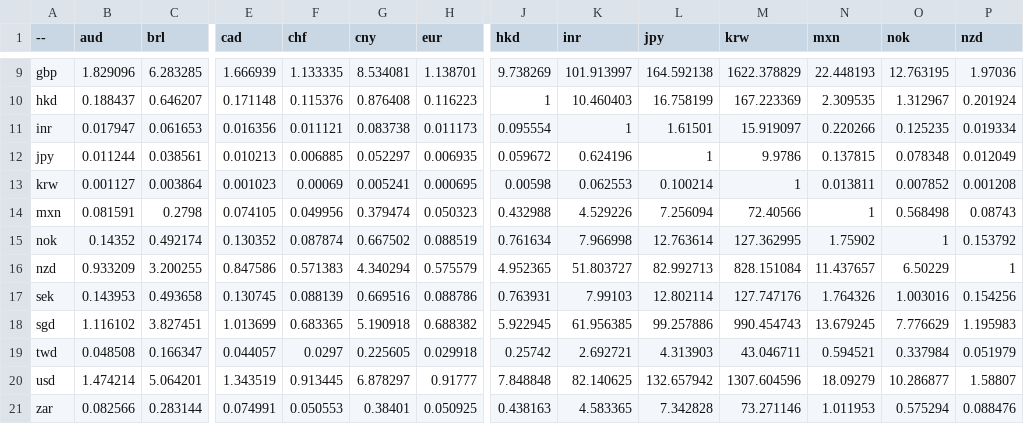
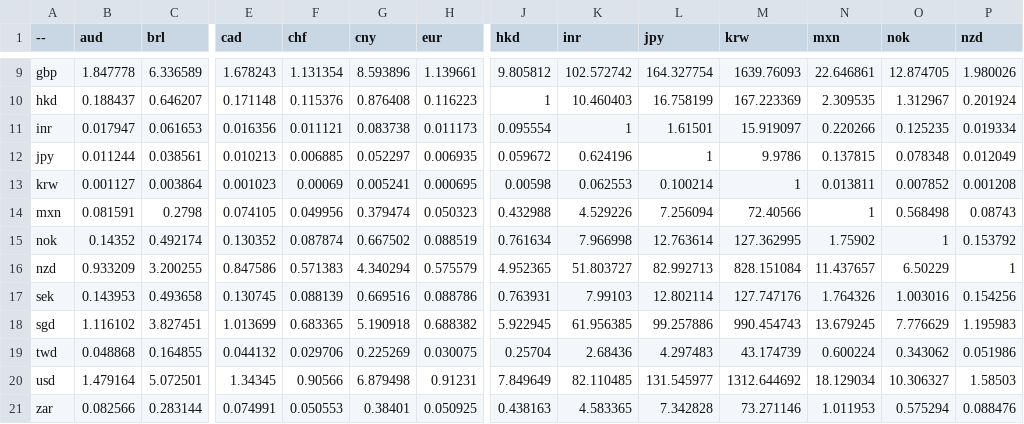
Before and after one commit to sparksets/exchange-rates, a CSV file: top20.csv, drawn as a sheet; only a part is shown, gaps mark what is left out; the diff covers the shown part only; the diff names each change by its address in the sheet, - before the commit and + after, or states it on an @@ line.

```diff
--- a/top20.csv
+++ b/top20.csv
-B9 (aud): 1.829096
+B9 (aud): 1.847778
-C9 (brl): 6.283285
+C9 (brl): 6.336589
-E9 (cad): 1.666939
+E9 (cad): 1.678243
-F9 (chf): 1.133335
+F9 (chf): 1.131354
-G9 (cny): 8.534081
+G9 (cny): 8.593896
-H9 (eur): 1.138701
+H9 (eur): 1.139661
-J9 (hkd): 9.738269
+J9 (hkd): 9.805812
-K9 (inr): 101.913997
+K9 (inr): 102.572742
-L9 (jpy): 164.592138
+L9 (jpy): 164.327754
-M9 (krw): 1622.378829
+M9 (krw): 1639.76093
-N9 (mxn): 22.448193
+N9 (mxn): 22.646861
-O9 (nok): 12.763195
+O9 (nok): 12.874705
-P9 (nzd): 1.97036
+P9 (nzd): 1.980026
-B19 (aud): 0.048508
+B19 (aud): 0.048868
-C19 (brl): 0.166347
+C19 (brl): 0.164855
-E19 (cad): 0.044057
+E19 (cad): 0.044132
-F19 (chf): 0.0297
+F19 (chf): 0.029706
-G19 (cny): 0.225605
+G19 (cny): 0.225269
-H19 (eur): 0.029918
+H19 (eur): 0.030075
-J19 (hkd): 0.25742
+J19 (hkd): 0.25704
-K19 (inr): 2.692721
+K19 (inr): 2.68436
-L19 (jpy): 4.313903
+L19 (jpy): 4.297483
-M19 (krw): 43.046711
+M19 (krw): 43.174739
-N19 (mxn): 0.594521
+N19 (mxn): 0.600224
-O19 (nok): 0.337984
+O19 (nok): 0.343062
-P19 (nzd): 0.051979
+P19 (nzd): 0.051986
-B20 (aud): 1.474214
+B20 (aud): 1.479164
-C20 (brl): 5.064201
+C20 (brl): 5.072501
-E20 (cad): 1.343519
+E20 (cad): 1.34345
-F20 (chf): 0.913445
+F20 (chf): 0.90566
-G20 (cny): 6.878297
+G20 (cny): 6.879498
-H20 (eur): 0.91777
+H20 (eur): 0.91231
-J20 (hkd): 7.848848
+J20 (hkd): 7.849649
-K20 (inr): 82.140625
+K20 (inr): 82.110485
-L20 (jpy): 132.657942
+L20 (jpy): 131.545977
-M20 (krw): 1307.604596
+M20 (krw): 1312.644692
-N20 (mxn): 18.09279
+N20 (mxn): 18.129034
-O20 (nok): 10.286877
+O20 (nok): 10.306327
-P20 (nzd): 1.58807
+P20 (nzd): 1.58503
```
Also changed, not shown: 54 edited cells elsewhere in this file, latest.csv, top10.csv, 3 other files.
